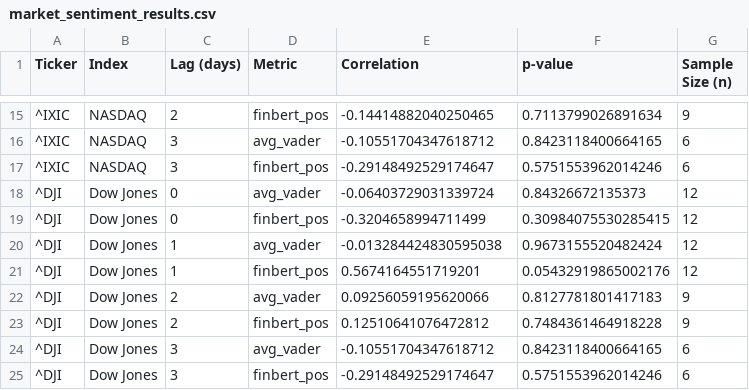
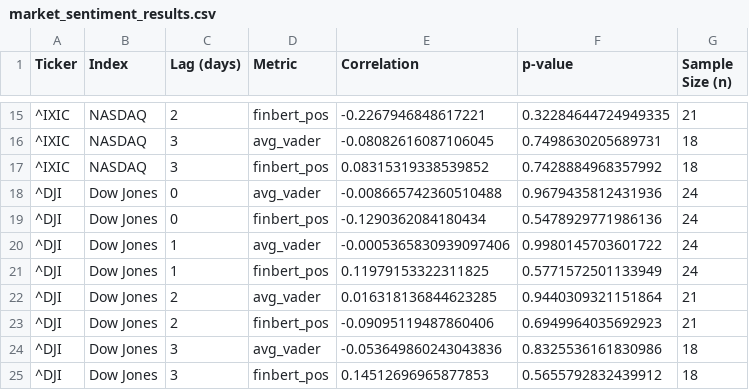
Before and after one commit to Ameya-Bhide/news-sentiment-analyzer, a CSV file: news_sentiment/market_sentiment_results.csv, drawn as a sheet; only a part is shown, gaps mark what is left out; the diff covers the shown part only.

```diff
--- a/news_sentiment/market_sentiment_results.csv
+++ b/news_sentiment/market_sentiment_results.csv
@@ -15,11 +15,11 @@ Ticker,Index,Lag (days),Metric,Correlation,p-value,Sample Size (n)
-^IXIC,NASDAQ,2,finbert_pos,-0.14414882040250465,0.7113799026891634,9
-^IXIC,NASDAQ,3,avg_vader,-0.10551704347618712,0.8423118400664165,6
-^IXIC,NASDAQ,3,finbert_pos,-0.29148492529174647,0.5751553962014246,6
-^DJI,Dow Jones,0,avg_vader,-0.06403729031339724,0.84326672135373,12
-^DJI,Dow Jones,0,finbert_pos,-0.3204658994711499,0.30984075530285415,12
-^DJI,Dow Jones,1,avg_vader,-0.013284424830595038,0.9673155520482424,12
-^DJI,Dow Jones,1,finbert_pos,0.5674164551719201,0.05432919865002176,12
-^DJI,Dow Jones,2,avg_vader,0.09256059195620066,0.8127781801417183,9
-^DJI,Dow Jones,2,finbert_pos,0.12510641076472812,0.7484361464918228,9
-^DJI,Dow Jones,3,avg_vader,-0.10551704347618712,0.8423118400664165,6
-^DJI,Dow Jones,3,finbert_pos,-0.29148492529174647,0.5751553962014246,6
+^IXIC,NASDAQ,2,finbert_pos,-0.2267946848617221,0.32284644724949335,21
+^IXIC,NASDAQ,3,avg_vader,-0.08082616087106045,0.7498630205689731,18
+^IXIC,NASDAQ,3,finbert_pos,0.08315319338539852,0.7428884968357992,18
+^DJI,Dow Jones,0,avg_vader,-0.008665742360510488,0.9679435812431936,24
+^DJI,Dow Jones,0,finbert_pos,-0.1290362084180434,0.5478929771986136,24
+^DJI,Dow Jones,1,avg_vader,-0.0005365830939097406,0.9980145703601722,24
+^DJI,Dow Jones,1,finbert_pos,0.11979153322311825,0.5771572501133949,24
+^DJI,Dow Jones,2,avg_vader,0.016318136844623285,0.9440309321151864,21
+^DJI,Dow Jones,2,finbert_pos,-0.09095119487860406,0.6949964035692923,21
+^DJI,Dow Jones,3,avg_vader,-0.053649860243043836,0.8325536161830986,18
+^DJI,Dow Jones,3,finbert_pos,0.14512696965877853,0.5655792832439912,18
```
Also changed, not shown: 39 edited cells elsewhere in this file, 4 other files.
